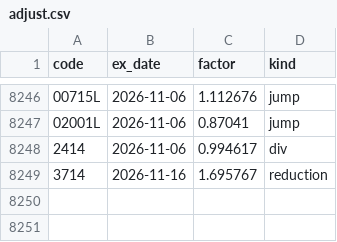
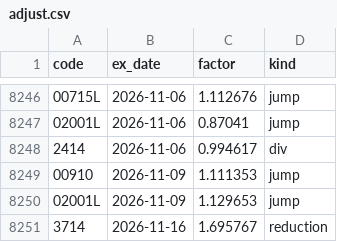
Before and after one commit to PoHsuanChou/tw-market-scanner, a CSV file: history/adjust.csv, drawn as a sheet; only a part is shown, gaps mark what is left out.

```diff
--- a/history/adjust.csv
+++ b/history/adjust.csv
@@ -8248,2 +8248,4 @@ code,ex_date,factor,kind
 2414,2026-11-06,0.994617,div
+00910,2026-11-09,1.111353,jump
+02001L,2026-11-09,1.129653,jump
 3714,2026-11-16,1.695767,reduction
```
Also changed, not shown: history/index/twii.csv, history/shares.csv, 19 other files.
